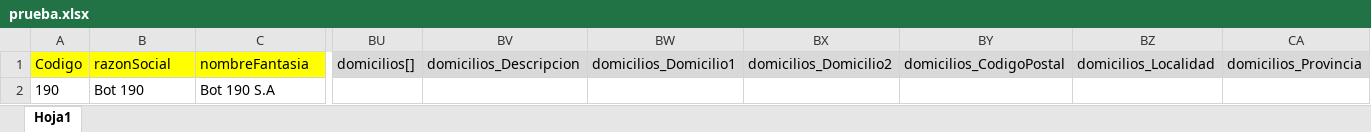
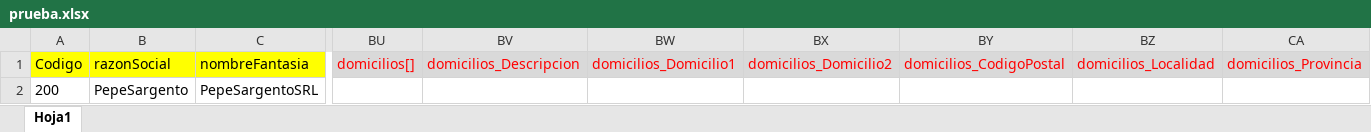
Before and after one commit to ncicca/ConvertidorJson, an Excel workbook: prueba.xlsx, sheet Hoja1, drawn as a sheet; only a part is shown, gaps mark what is left out; values as stored, in another font and other column widths than the file's, no borders; the diff covers the shown part only; the diff names each change by its address in the sheet, - before the commit and + after, or states it on an @@ line.

```diff
--- a/prueba.xlsx (sheet Hoja1)
+++ b/prueba.xlsx (sheet Hoja1)
-BU1:CA1 text colour: black
+BU1:CA1 text colour: #FF0000
-A2 (Codigo): 190
+A2 (Codigo): 200
-B2 (razonSocial): Bot 190
+B2 (razonSocial): PepeSargento
-C2 (nombreFantasia): Bot 190 S.A
+C2 (nombreFantasia): PepeSargentoSRL
```
Also changed, not shown: cell formats elsewhere in this sheet, 2 other files.
